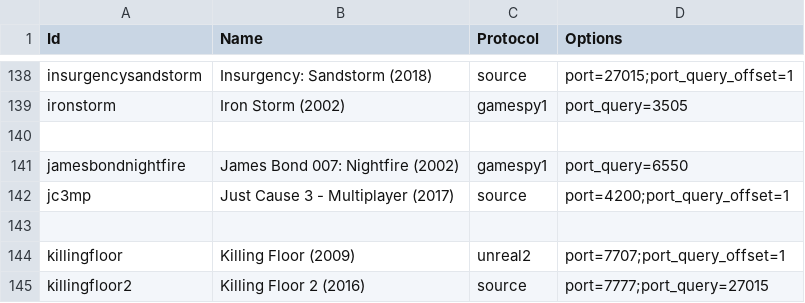
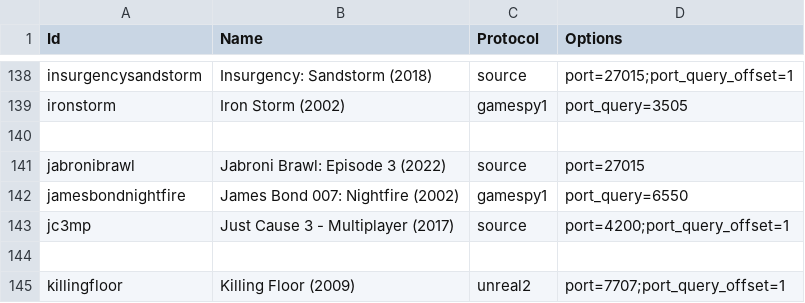
Before and after one commit to DiscordGSM/GameServerMonitor, a CSV file: discordgsm/games.csv, drawn as a sheet; only a part is shown, gaps mark what is left out; the shorter side is filled out with more unchanged rows.

Commit message:
Update games.csv
Add support for Jabroni Brawl Ep 3

```diff
--- a/discordgsm/games.csv
+++ b/discordgsm/games.csv
@@ -140,2 +140,3 @@ ironstorm,Iron Storm (2002),gamespy1,port_query=3505
 
+jabronibrawl, Jabroni Brawl: Episode 3 (2022),source, port=27015
 jamesbondnightfire,James Bond 007: Nightfire (2002),gamespy1,port_query=6550
```
